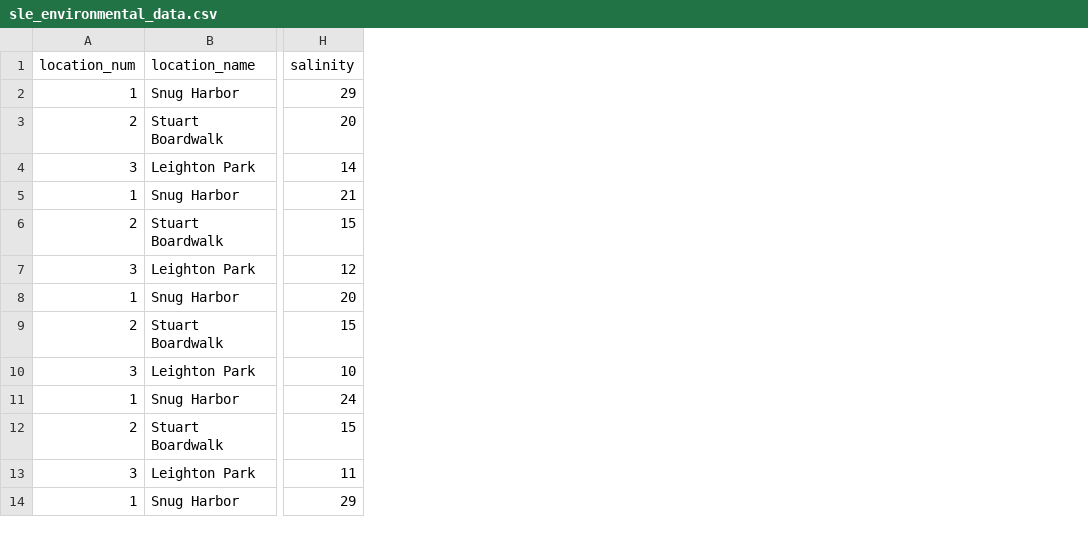
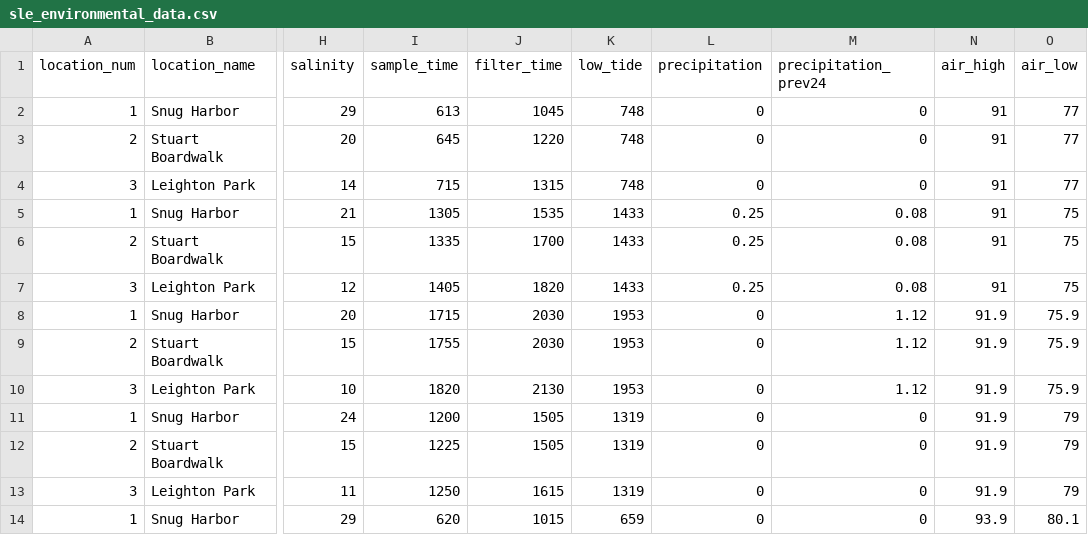
Before and after one commit to epid8060fall2019/meganlott-project, a CSV file: data/raw_data/sle_environmental_data.csv, drawn as a sheet; only a part is shown, gaps mark what is left out; the diff names each change by its address in the sheet, - before the commit and + after, or states it on an @@ line.

Commit message:
updated figures with dates as.date

```diff
--- a/data/raw_data/sle_environmental_data.csv
+++ b/data/raw_data/sle_environmental_data.csv
+column I (sample_time), rows 2-14: 613 | 645 | 715 | 1305 | 1335 | 1405 | 1715 | 1755 | 1820 | 1200 | 1225 | 1250 | 620
+column J (filter_time), rows 2-14: 1045 | 1220 | 1315 | 1535 | 1700 | 1820 | 2030 | 2030 | 2130 | 1505 | 1505 | 1615 | 1015
+column K (low_tide), rows 2-14: 748 | 748 | 748 | 1433 | 1433 | 1433 | 1953 | 1953 | 1953 | 1319 | 1319 | 1319 | 659
+column L (precipitation), rows 2-14: 0 | 0 | 0 | 0.25 | 0.25 | 0.25 | 0 | 0 | 0 | 0 | 0 | 0 | 0
+column M (precipitation_prev24), rows 2-14: 0 | 0 | 0 | 0.08 | 0.08 | 0.08 | 1.12 | 1.12 | 1.12 | 0 | 0 | 0 | 0
+column N (air_high), rows 2-14: 91 | 91 | 91 | 91 | 91 | 91 | 91.9 | 91.9 | 91.9 | 91.9 | 91.9 | 91.9 | 93.9
+column O (air_low), rows 2-14: 77 | 77 | 77 | 75 | 75 | 75 | 75.9 | 75.9 | 75.9 | 79 | 79 | 79 | 80.1
```
Also changed, not shown: data/raw_data/irl_environmental_data.csv, 30 other files.
